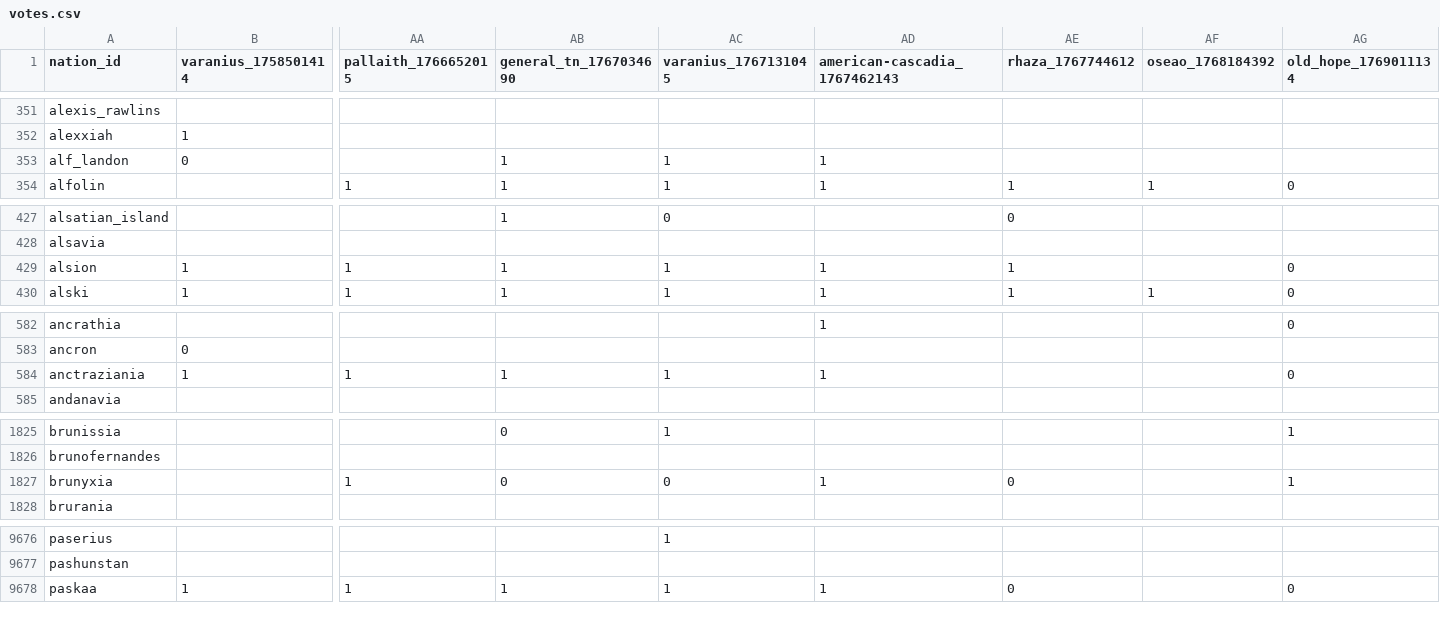
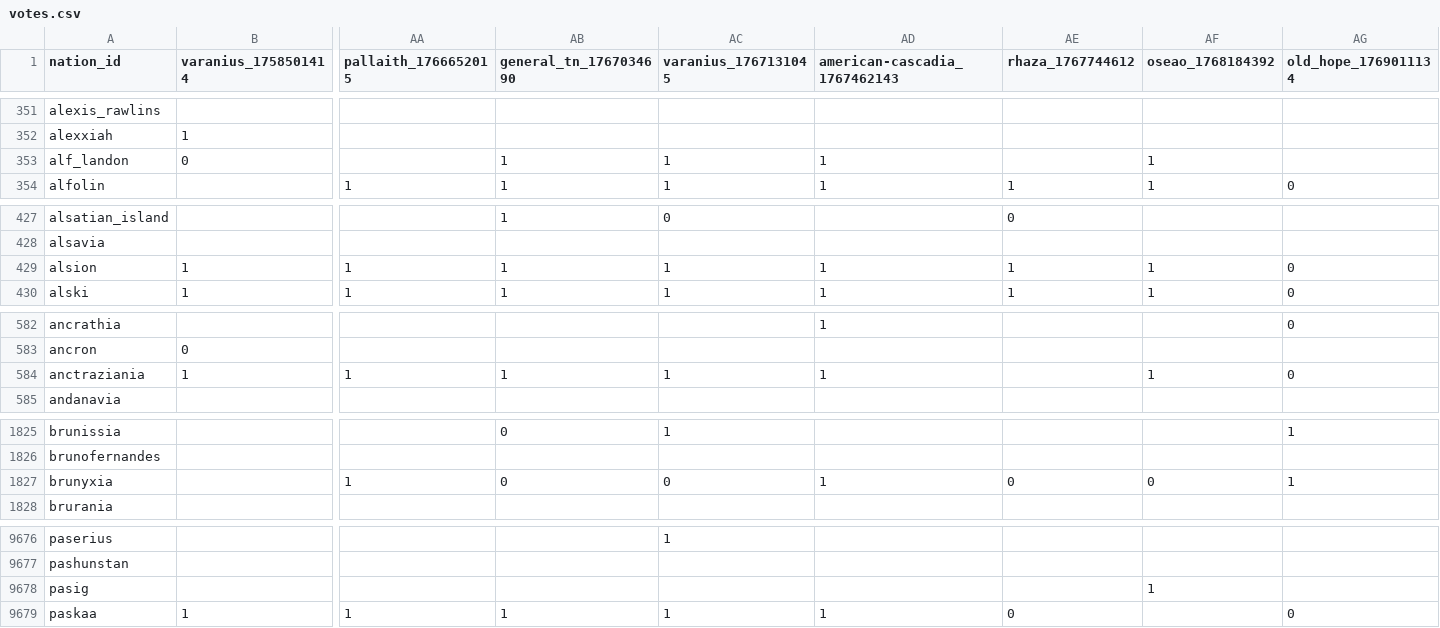
Before and after one commit to Bohaska/wa-voting-records, a CSV file: votes.csv, drawn as a sheet; only a part is shown, gaps mark what is left out; rows hold the shown columns only; the diff covers the shown part only; the diff names each change by its address in the sheet, - before the commit and + after, or states it on an @@ line.

Commit message:
UPDATE: Vote record CSV

```diff
--- a/votes.csv
+++ b/votes.csv
-AF353 (oseao_1768184392): (empty)
+AF353 (oseao_1768184392): 1
-AF429 (oseao_1768184392): (empty)
+AF429 (oseao_1768184392): 1
-AF584 (oseao_1768184392): (empty)
+AF584 (oseao_1768184392): 1
-AF1827 (oseao_1768184392): (empty)
+AF1827 (oseao_1768184392): 0
+row 9678: pasig |  |  |  |  |  |  | 1
```
Also changed, not shown: 37 edited cells elsewhere in this file, 1 other file.
